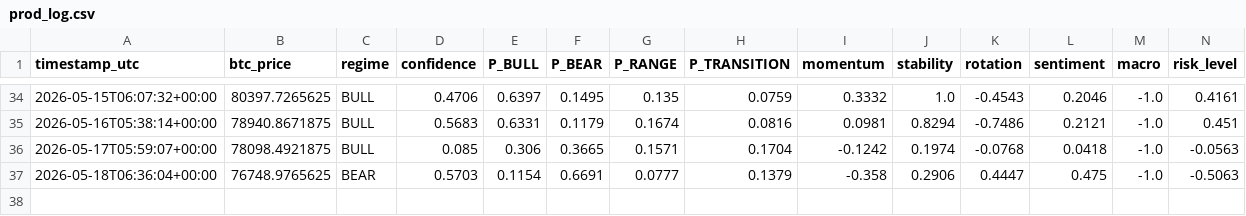
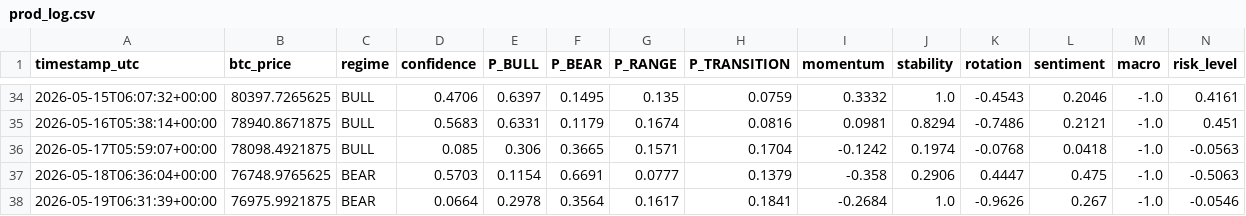
Before and after one commit to BRKME/OracAI, a CSV file: state/prod_log.csv, drawn as a sheet; only a part is shown, gaps mark what is left out; rows hold the shown columns only; the diff names each change by its address in the sheet, - before the commit and + after, or states it on an @@ line.

Commit message:
state: 2026-05-19T06:31:43Z

```diff
--- a/state/prod_log.csv
+++ b/state/prod_log.csv
+row 38: 2026-05-19T06:31:39+00:00 | 76975.9921875 | BEAR | 0.0664 | 0.2978 | 0.3564 | 0.1617 | 0.1841 | -0.2684 | 1.0 | -0.9626 | 0.267 | -1.0 | -0.0546
```
Also changed, not shown: 2 other files.
